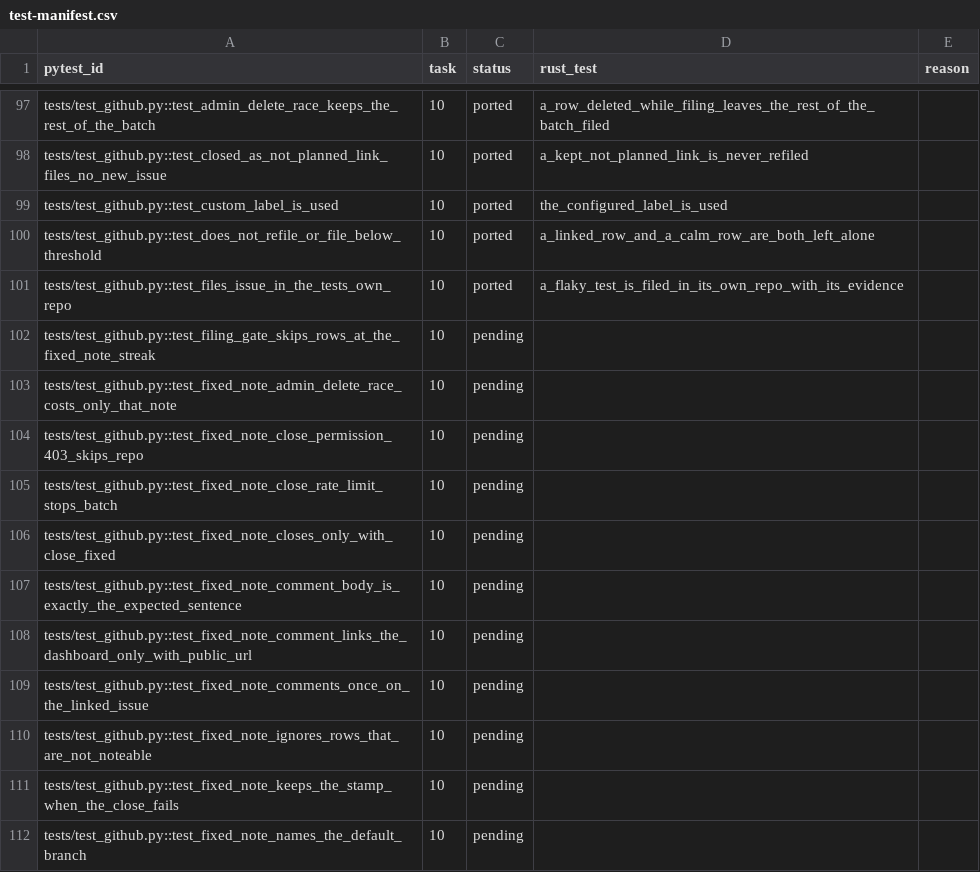
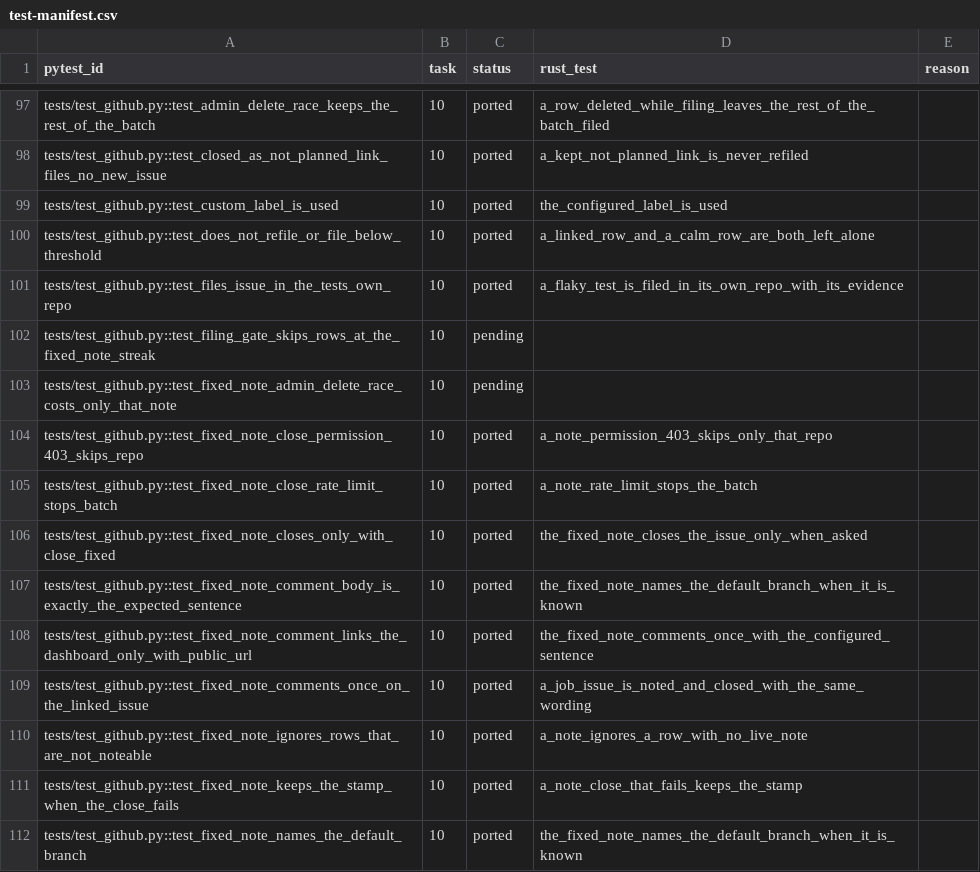
Before and after one commit to andrewthetechie/flakeradar, a CSV file: docs/plans/rust-rewrite/test-manifest.csv, drawn as a sheet; only a part is shown, gaps mark what is left out; the diff covers the shown part only.

```diff
--- a/docs/plans/rust-rewrite/test-manifest.csv
+++ b/docs/plans/rust-rewrite/test-manifest.csv
@@ -103,10 +103,10 @@ tests/test_github.py::test_filing_gate_skips_rows_at_the_fixed_note_streak,10,pe
 tests/test_github.py::test_fixed_note_admin_delete_race_costs_only_that_note,10,pending,,
-tests/test_github.py::test_fixed_note_close_permission_403_skips_repo,10,pending,,
-tests/test_github.py::test_fixed_note_close_rate_limit_stops_batch,10,pending,,
-tests/test_github.py::test_fixed_note_closes_only_with_close_fixed,10,pending,,
-tests/test_github.py::test_fixed_note_comment_body_is_exactly_the_expected_sentence,10,pending,,
-tests/test_github.py::test_fixed_note_comment_links_the_dashboard_only_with_public_url,10,pending,,
-tests/test_github.py::test_fixed_note_comments_once_on_the_linked_issue,10,pending,,
-tests/test_github.py::test_fixed_note_ignores_rows_that_are_not_noteable,10,pending,,
-tests/test_github.py::test_fixed_note_keeps_the_stamp_when_the_close_fails,10,pending,,
-tests/test_github.py::test_fixed_note_names_the_default_branch,10,pending,,
+tests/test_github.py::test_fixed_note_close_permission_403_skips_repo,10,ported,a_note_permission_403_skips_only_that_repo,
+tests/test_github.py::test_fixed_note_close_rate_limit_stops_batch,10,ported,a_note_rate_limit_stops_the_batch,
+tests/test_github.py::test_fixed_note_closes_only_with_close_fixed,10,ported,the_fixed_note_closes_the_issue_only_when_asked,
+tests/test_github.py::test_fixed_note_comment_body_is_exactly_the_expected_sentence,10,ported,the_fixed_note_names_the_default_branch_when_it_is_known,
+tests/test_github.py::test_fixed_note_comment_links_the_dashboard_only_with_public_url,10,ported,the_fixed_note_comments_once_with_the_configured_sentence,
+tests/test_github.py::test_fixed_note_comments_once_on_the_linked_issue,10,ported,a_job_issue_is_noted_and_closed_with_the_same_wording,
+tests/test_github.py::test_fixed_note_ignores_rows_that_are_not_noteable,10,ported,a_note_ignores_a_row_with_no_live_note,
+tests/test_github.py::test_fixed_note_keeps_the_stamp_when_the_close_fails,10,ported,a_note_close_that_fails_keeps_the_stamp,
+tests/test_github.py::test_fixed_note_names_the_default_branch,10,ported,the_fixed_note_names_the_default_branch_when_it_is_known,
```
Also changed, not shown: 22 edited cells elsewhere in this file, 2 other files.
